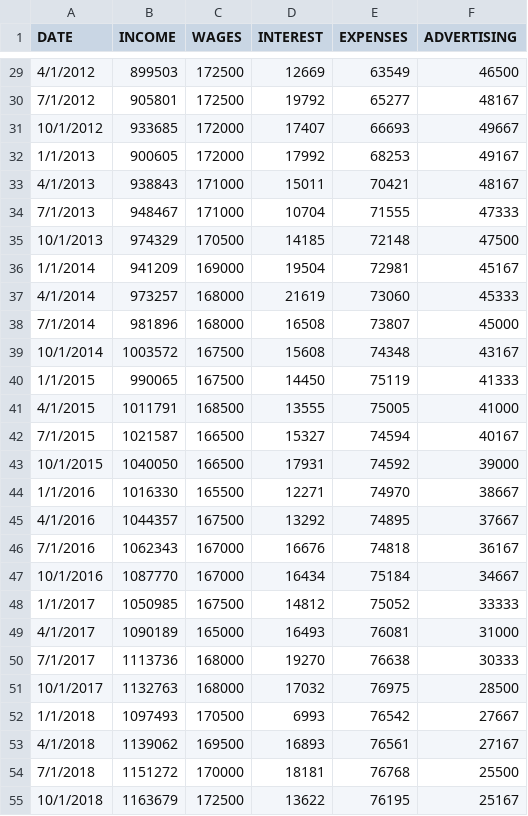
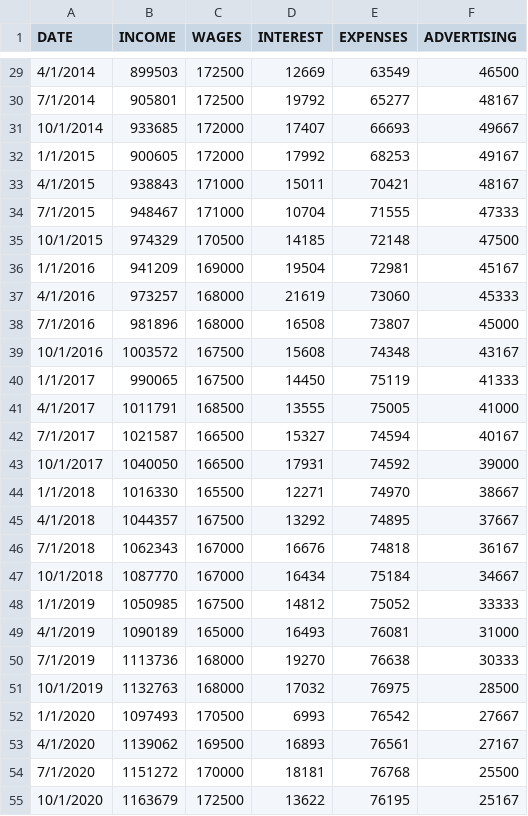
Before and after one commit to wmvolckmann/wmvolckmann.github.io, a CSV file: code/incomedata/income.csv, drawn as a sheet; only a part is shown, gaps mark what is left out; the diff covers the shown part only.

```diff
--- a/code/incomedata/income.csv
+++ b/code/incomedata/income.csv
@@ -29,27 +29,27 @@ DATE,INCOME,WAGES,INTEREST,EXPENSES,ADVERTISING
-4/1/2012,899503,172500,12669,63549,46500
-7/1/2012,905801,172500,19792,65277,48167
-10/1/2012,933685,172000,17407,66693,49667
-1/1/2013,900605,172000,17992,68253,49167
-4/1/2013,938843,171000,15011,70421,48167
-7/1/2013,948467,171000,10704,71555,47333
-10/1/2013,974329,170500,14185,72148,47500
-1/1/2014,941209,169000,19504,72981,45167
-4/1/2014,973257,168000,21619,73060,45333
-7/1/2014,981896,168000,16508,73807,45000
-10/1/2014,1003572,167500,15608,74348,43167
-1/1/2015,990065,167500,14450,75119,41333
-4/1/2015,1011791,168500,13555,75005,41000
-7/1/2015,1021587,166500,15327,74594,40167
-10/1/2015,1040050,166500,17931,74592,39000
-1/1/2016,1016330,165500,12271,74970,38667
-4/1/2016,1044357,167500,13292,74895,37667
-7/1/2016,1062343,167000,16676,74818,36167
-10/1/2016,1087770,167000,16434,75184,34667
-1/1/2017,1050985,167500,14812,75052,33333
-4/1/2017,1090189,165000,16493,76081,31000
-7/1/2017,1113736,168000,19270,76638,30333
-10/1/2017,1132763,168000,17032,76975,28500
-1/1/2018,1097493,170500,6993,76542,27667
-4/1/2018,1139062,169500,16893,76561,27167
-7/1/2018,1151272,170000,18181,76768,25500
-10/1/2018,1163679,172500,13622,76195,25167
+4/1/2014,899503,172500,12669,63549,46500
+7/1/2014,905801,172500,19792,65277,48167
+10/1/2014,933685,172000,17407,66693,49667
+1/1/2015,900605,172000,17992,68253,49167
+4/1/2015,938843,171000,15011,70421,48167
+7/1/2015,948467,171000,10704,71555,47333
+10/1/2015,974329,170500,14185,72148,47500
+1/1/2016,941209,169000,19504,72981,45167
+4/1/2016,973257,168000,21619,73060,45333
+7/1/2016,981896,168000,16508,73807,45000
+10/1/2016,1003572,167500,15608,74348,43167
+1/1/2017,990065,167500,14450,75119,41333
+4/1/2017,1011791,168500,13555,75005,41000
+7/1/2017,1021587,166500,15327,74594,40167
+10/1/2017,1040050,166500,17931,74592,39000
+1/1/2018,1016330,165500,12271,74970,38667
+4/1/2018,1044357,167500,13292,74895,37667
+7/1/2018,1062343,167000,16676,74818,36167
+10/1/2018,1087770,167000,16434,75184,34667
+1/1/2019,1050985,167500,14812,75052,33333
+4/1/2019,1090189,165000,16493,76081,31000
+7/1/2019,1113736,168000,19270,76638,30333
+10/1/2019,1132763,168000,17032,76975,28500
+1/1/2020,1097493,170500,6993,76542,27667
+4/1/2020,1139062,169500,16893,76561,27167
+7/1/2020,1151272,170000,18181,76768,25500
+10/1/2020,1163679,172500,13622,76195,25167
```
Also changed, not shown: 43 edited cells elsewhere in this file.
